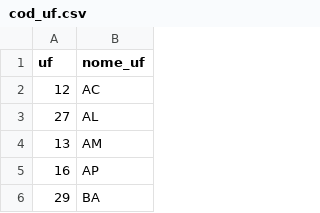
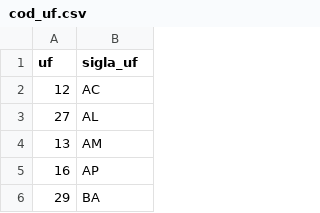
Before and after one commit to patriciasiqueira/patriciasiqueira.github.io, a CSV file: arquivos/cod_uf.csv, drawn as a sheet; only a part is shown.

Commit message:
Add files via upload

```diff
--- a/arquivos/cod_uf.csv
+++ b/arquivos/cod_uf.csv
@@ -1,2 +1,2 @@
-uf,nome_uf
+uf,sigla_uf
 12,AC
```
